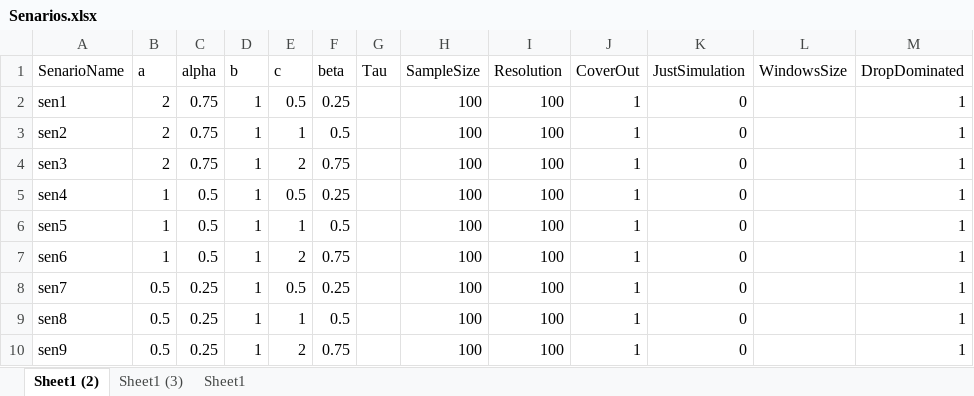
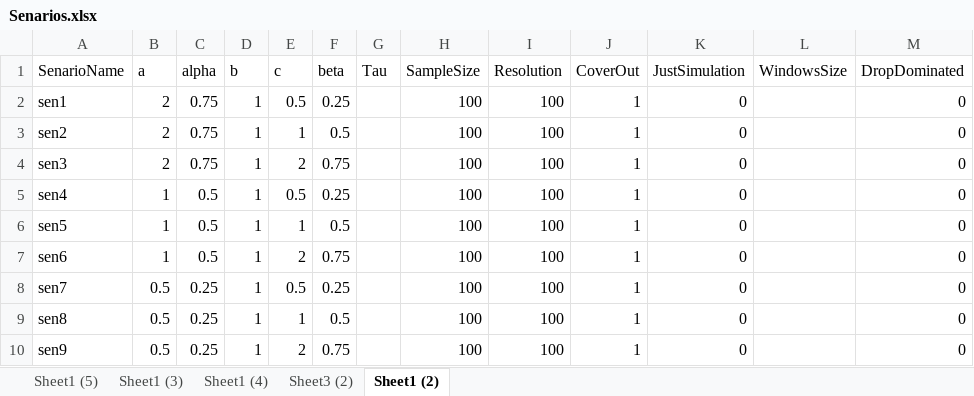
Before and after one commit to PedramDavoudi/Finance, an Excel workbook: Input/Senarios.xlsx, sheet Sheet1 (2), drawn as a sheet; values as stored, in another font and other column widths than the file's, no borders; the diff names each change by its address in the sheet, - before the commit and + after, or states it on an @@ line.

```diff
--- a/Input/Senarios.xlsx (sheet Sheet1 (2))
+++ b/Input/Senarios.xlsx (sheet Sheet1 (2))
-sheet tab: Sheet1
+sheet tab: Sheet1 (5)
+sheet tab: Sheet1 (4)
+sheet tab: Sheet3 (2)
@@ sheet tab order changed: Sheet1 (5) | Sheet1 (3) | Sheet1 (4) | Sheet3 (2) | Sheet1 (2) @@
-M2:M10 (DropDominated): 1
+M2:M10 (DropDominated): 0
```
Also changed, not shown: sheet Sheet1 (3), Input/data.xlsx, 8 other files.
